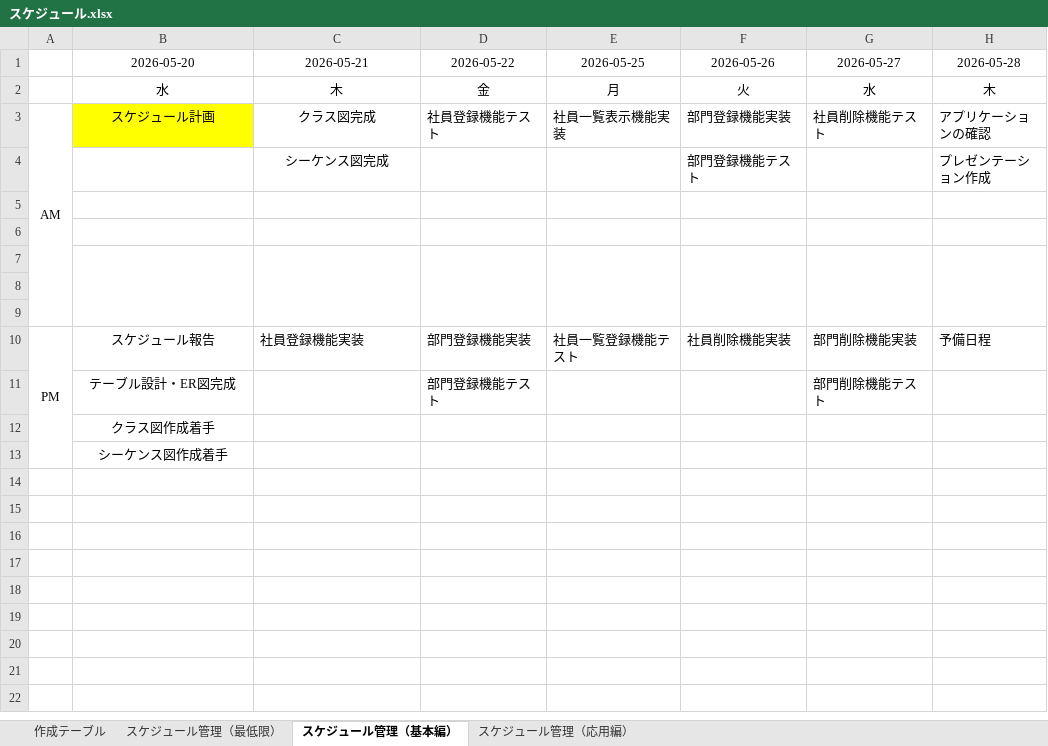
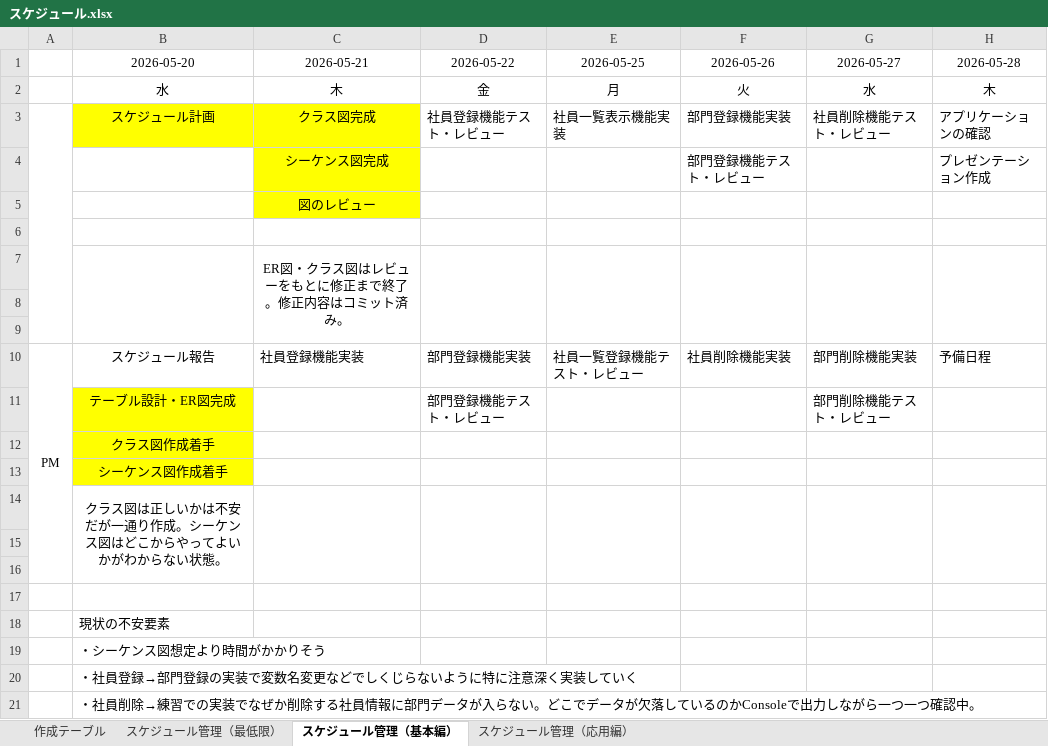
Before and after one commit to Suzaki-0420/csharp_training_202605, an Excel workbook: docs/05_etc/スケジュール.xlsx, sheet スケジュール管理（基本編）, drawn as a sheet; values as stored, in another font and other column widths than the file's, no borders; removed rows and columns are numbered as before the commit, all else as after; the diff names each change by its address in the sheet, - before the commit and + after, or states it on an @@ line.

```diff
--- a/docs/05_etc/スケジュール.xlsx (sheet スケジュール管理（基本編）)
+++ b/docs/05_etc/スケジュール.xlsx (sheet スケジュール管理（基本編）)
-A3: AM
+A3: (empty)
-A3:A9 merged
+A3:A9 merged
-C3:C4 fill: none
+C3:C4 fill: #FFFF00
-D3 (2026-05-22): 社員登録機能テスト
+D3 (2026-05-22): 社員登録機能テスト・レビュー
-G3 (2026-05-27): 社員削除機能テスト
+G3 (2026-05-27): 社員削除機能テスト・レビュー
-F4 (2026-05-26): 部門登録機能テスト
+F4 (2026-05-26): 部門登録機能テスト・レビュー
+row 5:  |  | 図のレビュー
+row 6: (empty)
+row 7:  |  | ER図・クラス図はレビューをもとに修正まで終了。修正内容はコミット済み。
+row 8: (empty)
+row 9: (empty)
+row 10: PM | スケジュール報告 | 社員登録機能実装 | 部門登録機能実装 | 社員一覧登録機能テスト・レビュー | 社員削除機能実装 | 部門削除機能実装 | 予備日程
+row 11:  | テーブル設計・ER図完成 |  | 部門登録機能テスト・レビュー |  |  | 部門削除機能テスト・レビュー
+row 12:  | クラス図作成着手
+row 13:  | シーケンス図作成着手
+row 14:  | クラス図は正しいかは不安だが一通り作成。シーケンス図はどこからやってよいかがわからない状態。
-B7:B9 merged
-C7:C9 merged
-D7:D9 merged
-E7:E9 merged
-F7:F9 merged
-G7:G9 merged
-H7:H9 merged
-B18 (2026-05-20): (empty)
+B18 (2026-05-20): 現状の不安要素
-B19 (2026-05-20): (empty)
+B19 (2026-05-20): ・シーケンス図想定より時間がかかりそう
-row 10: PM | スケジュール報告 | 社員登録機能実装 | 部門登録機能実装 | 社員一覧登録機能テスト | 社員削除機能実装 | 部門削除機能実装 | 予備日程
-row 11:  | テーブル設計・ER図完成 |  | 部門登録機能テスト |  |  | 部門削除機能テスト
-B20 (2026-05-20): クラス図作成着手
+B20 (2026-05-20): ・社員登録→部門登録の実装で変数名変更などでしくじらないように特に注意深く実装していく
-B20:B21 alignment: center
+B20:B21 alignment: left
-B21 (2026-05-20): シーケンス図作成着手
+B21 (2026-05-20): ・社員削除→練習での実装でなぜか削除する社員情報に部門データが入らない。どこでデータが欠落しているのかConsoleで出力しながら一つ一つ確認中。
```
Also changed, not shown: sheet スケジュール管理（応用編）, sheet スケジュール管理（最低限）, 17 other files.
